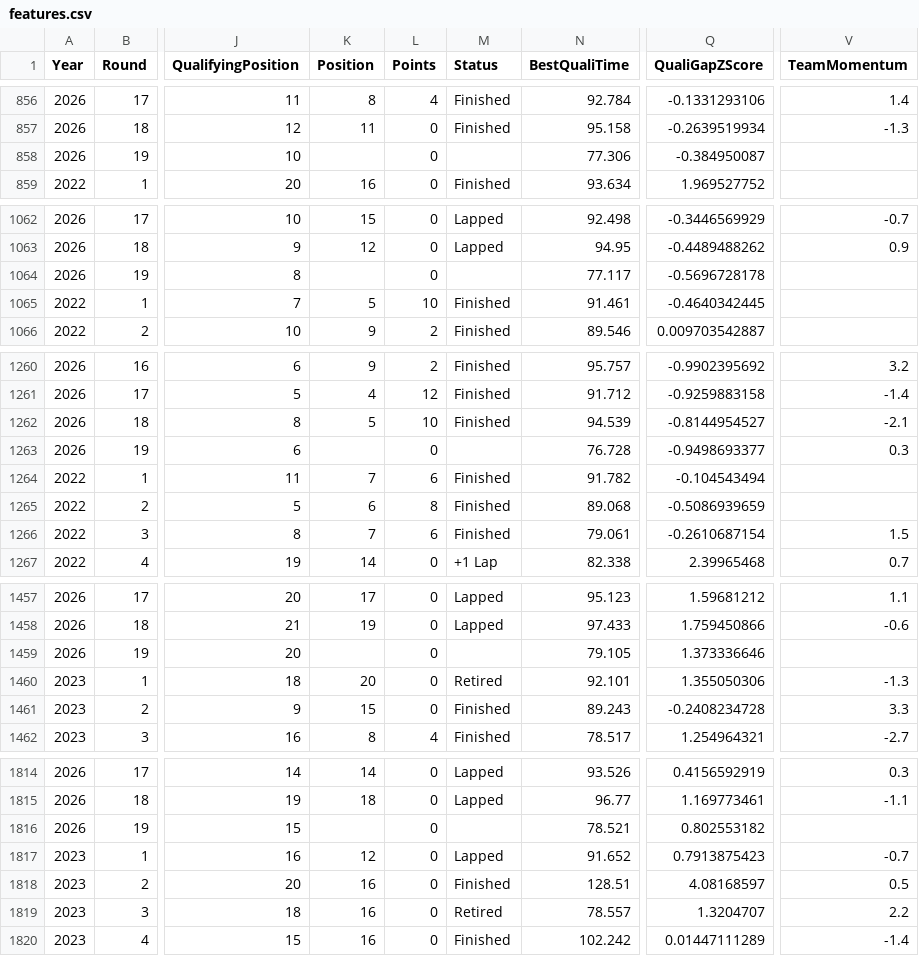
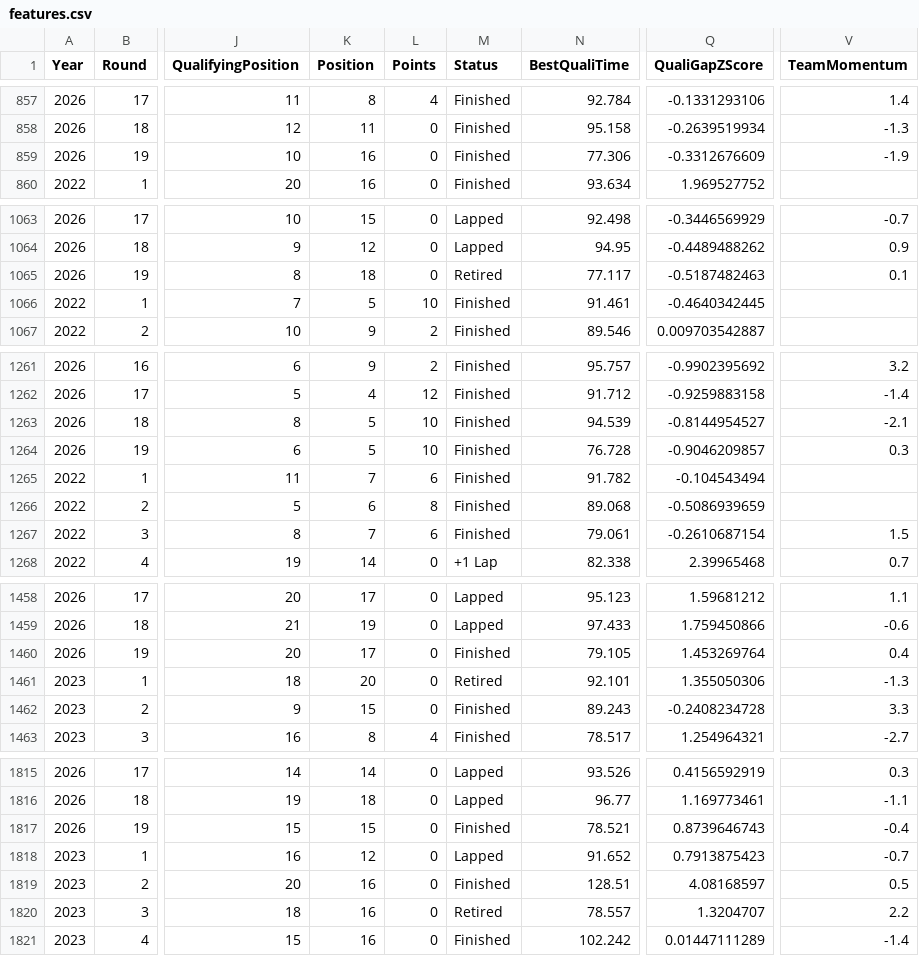
Before and after one commit to Om-Ravindra-Patil/F1-Race-Predictor, a CSV file: data/processed/features.csv, drawn as a sheet; only a part is shown, gaps mark what is left out; addresses are those after the commit; the diff covers the shown part only; the diff names each change by its address in the sheet, - before the commit and + after, or states it on an @@ line.

```diff
--- a/data/processed/features.csv
+++ b/data/processed/features.csv
-K859 (Position): (empty)
+K859 (Position): 16
-M859 (Status): (empty)
+M859 (Status): Finished
-Q859 (QualiGapZScore): -0.384950087
+Q859 (QualiGapZScore): -0.3312676609
-V859 (TeamMomentum): (empty)
+V859 (TeamMomentum): -1.9
-K1065 (Position): (empty)
+K1065 (Position): 18
-M1065 (Status): (empty)
+M1065 (Status): Retired
-Q1065 (QualiGapZScore): -0.5696728178
+Q1065 (QualiGapZScore): -0.5187482463
-V1065 (TeamMomentum): (empty)
+V1065 (TeamMomentum): 0.1
-K1264 (Position): (empty)
+K1264 (Position): 5
-L1264 (Points): 0
+L1264 (Points): 10
-M1264 (Status): (empty)
+M1264 (Status): Finished
-Q1264 (QualiGapZScore): -0.9498693377
+Q1264 (QualiGapZScore): -0.9046209857
-K1460 (Position): (empty)
+K1460 (Position): 17
-M1460 (Status): (empty)
+M1460 (Status): Finished
-Q1460 (QualiGapZScore): 1.373336646
+Q1460 (QualiGapZScore): 1.453269764
-V1460 (TeamMomentum): (empty)
+V1460 (TeamMomentum): 0.4
-K1817 (Position): (empty)
+K1817 (Position): 15
-M1817 (Status): (empty)
+M1817 (Status): Finished
-Q1817 (QualiGapZScore): 0.802553182
+Q1817 (QualiGapZScore): 0.8739646743
-V1817 (TeamMomentum): (empty)
+V1817 (TeamMomentum): -0.4
```
Also changed, not shown: 1 added row, 1 removed row and 67 edited cells elsewhere in this file, data/raw/season_2026_results.csv.
